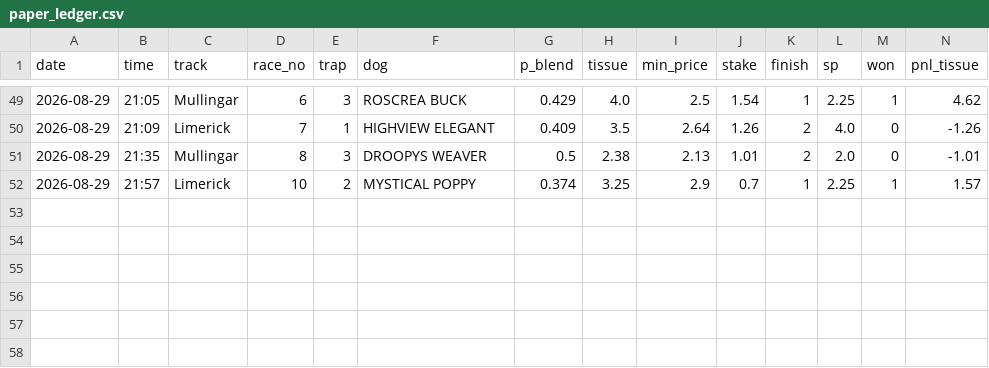
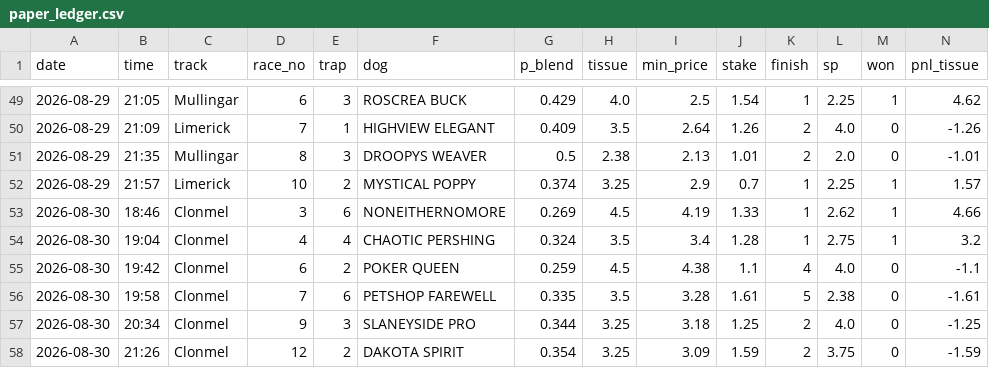
Before and after one commit to BigBobbo/2026_greyhounds, a CSV file: docs/predictions/paper_ledger.csv, drawn as a sheet; only a part is shown, gaps mark what is left out; rows hold the shown columns only; the diff names each change by its address in the sheet, - before the commit and + after, or states it on an @@ line.

```diff
--- a/docs/predictions/paper_ledger.csv
+++ b/docs/predictions/paper_ledger.csv
+row 53: 2026-08-30 | 18:46 | Clonmel | 3 | 6 | NONEITHERNOMORE | 0.269 | 4.5 | 4.19 | 1.33 | 1 | 2.62 | 1 | 4.66
+row 54: 2026-08-30 | 19:04 | Clonmel | 4 | 4 | CHAOTIC PERSHING | 0.324 | 3.5 | 3.4 | 1.28 | 1 | 2.75 | 1 | 3.2
+row 55: 2026-08-30 | 19:42 | Clonmel | 6 | 2 | POKER QUEEN | 0.259 | 4.5 | 4.38 | 1.1 | 4 | 4.0 | 0 | -1.1
+row 56: 2026-08-30 | 19:58 | Clonmel | 7 | 6 | PETSHOP FAREWELL | 0.335 | 3.5 | 3.28 | 1.61 | 5 | 2.38 | 0 | -1.61
+row 57: 2026-08-30 | 20:34 | Clonmel | 9 | 3 | SLANEYSIDE PRO | 0.344 | 3.25 | 3.18 | 1.25 | 2 | 4.0 | 0 | -1.25
+row 58: 2026-08-30 | 21:26 | Clonmel | 12 | 2 | DAKOTA SPIRIT | 0.354 | 3.25 | 3.09 | 1.59 | 2 | 3.75 | 0 | -1.59
```
